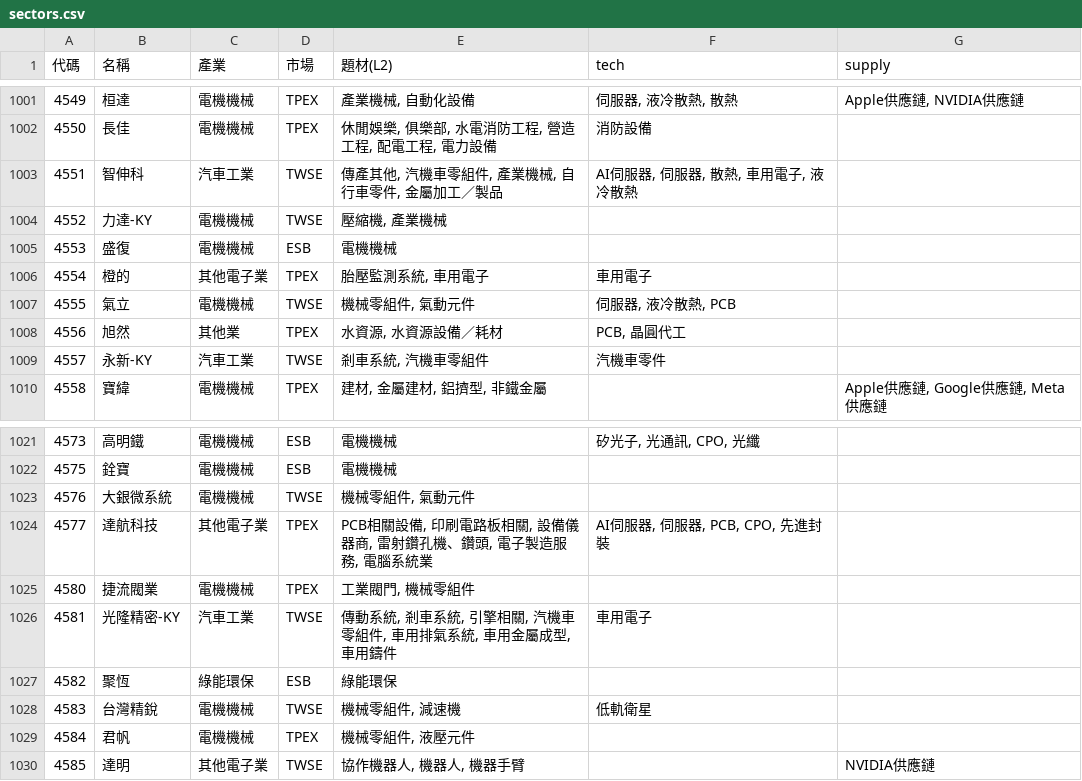
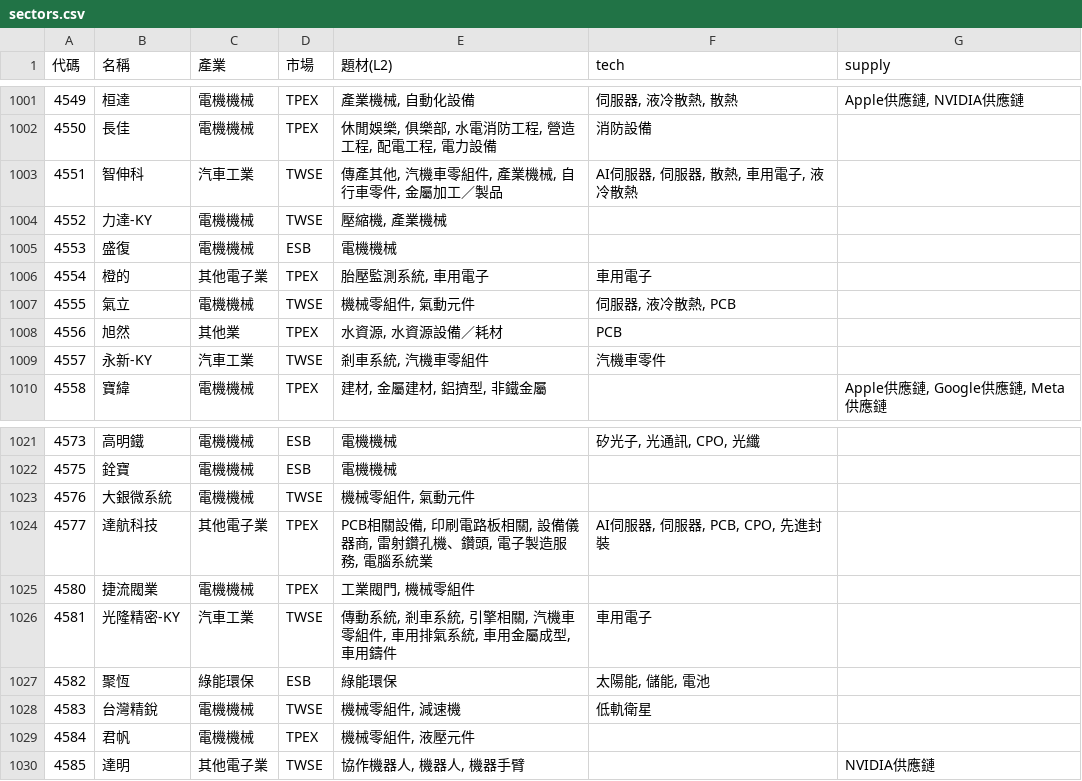
Before and after one commit to ooii8929/tw-sector-map, a CSV file: data/sectors.csv, drawn as a sheet; only a part is shown, gaps mark what is left out.

```diff
--- a/data/sectors.csv
+++ b/data/sectors.csv
@@ -1007,3 +1007,3 @@
 4555,氣立,電機機械,TWSE,"機械零組件, 氣動元件","伺服器, 液冷散熱, PCB",
-4556,旭然,其他業,TPEX,"水資源, 水資源設備／耗材","PCB, 晶圓代工",
+4556,旭然,其他業,TPEX,"水資源, 水資源設備／耗材",PCB,
 4557,永新-KY,汽車工業,TWSE,"剎車系統, 汽機車零組件",汽機車零件,
@@ -1026,3 +1026,3 @@
 4581,光隆精密-KY,汽車工業,TWSE,"傳動系統, 剎車系統, 引擎相關, 汽機車零組件, 車用排氣系統, 車用金屬成型, 車用鑄件",車用電子,
-4582,聚恆,綠能環保,ESB,綠能環保,,
+4582,聚恆,綠能環保,ESB,綠能環保,"太陽能, 儲能, 電池",
 4583,台灣精銳,電機機械,TWSE,"機械零組件, 減速機",低軌衛星,
```
Also changed, not shown: 10 other files.
